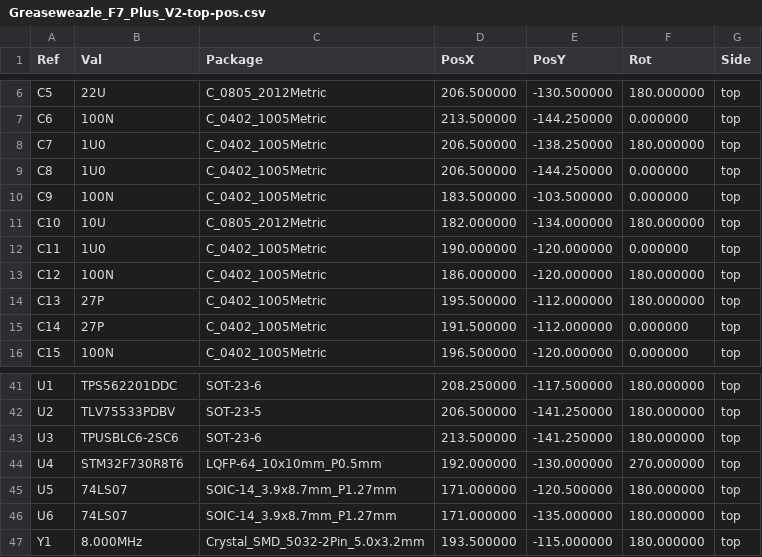
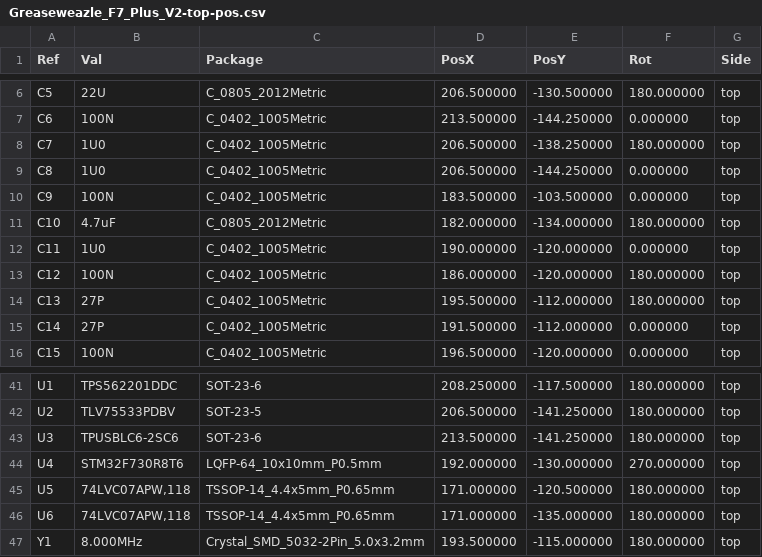
Before and after one commit to nospam2000/Greaseweazle-F7-Plus, a CSV file: V2/Plots/Greaseweazle_F7_Plus_V2-top-pos.csv, drawn as a sheet; only a part is shown, gaps mark what is left out.

```diff
--- a/V2/Plots/Greaseweazle_F7_Plus_V2-top-pos.csv
+++ b/V2/Plots/Greaseweazle_F7_Plus_V2-top-pos.csv
@@ -10,3 +10,3 @@ Ref,Val,Package,PosX,PosY,Rot,Side
 "C9","100N","C_0402_1005Metric",183.500000,-103.500000,0.000000,top
-"C10","10U","C_0805_2012Metric",182.000000,-134.000000,180.000000,top
+"C10","4.7uF","C_0805_2012Metric",182.000000,-134.000000,180.000000,top
 "C11","1U0","C_0402_1005Metric",190.000000,-120.000000,0.000000,top
@@ -44,4 +44,4 @@ Ref,Val,Package,PosX,PosY,Rot,Side
 "U4","STM32F730R8T6","LQFP-64_10x10mm_P0.5mm",192.000000,-130.000000,270.000000,top
-"U5","74LS07","SOIC-14_3.9x8.7mm_P1.27mm",171.000000,-120.500000,180.000000,top
-"U6","74LS07","SOIC-14_3.9x8.7mm_P1.27mm",171.000000,-135.000000,180.000000,top
+"U5","74LVC07APW,118","TSSOP-14_4.4x5mm_P0.65mm",171.000000,-120.500000,180.000000,top
+"U6","74LVC07APW,118","TSSOP-14_4.4x5mm_P0.65mm",171.000000,-135.000000,180.000000,top
 "Y1","8.000MHz","Crystal_SMD_5032-2Pin_5.0x3.2mm",193.500000,-115.000000,180.000000,top
```
Also changed, not shown: V2/Greaseweazle_F7_Plus_V2_BOM.csv, V2/Plots/Greaseweazle_F7_Plus_V2-top-pos_fixed.csv, 10 other files.
